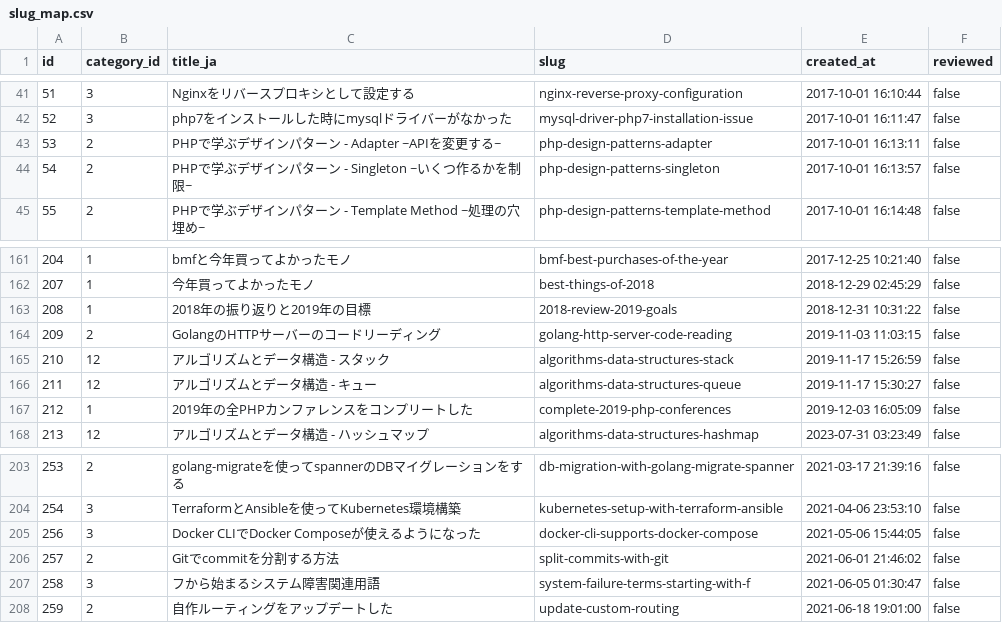
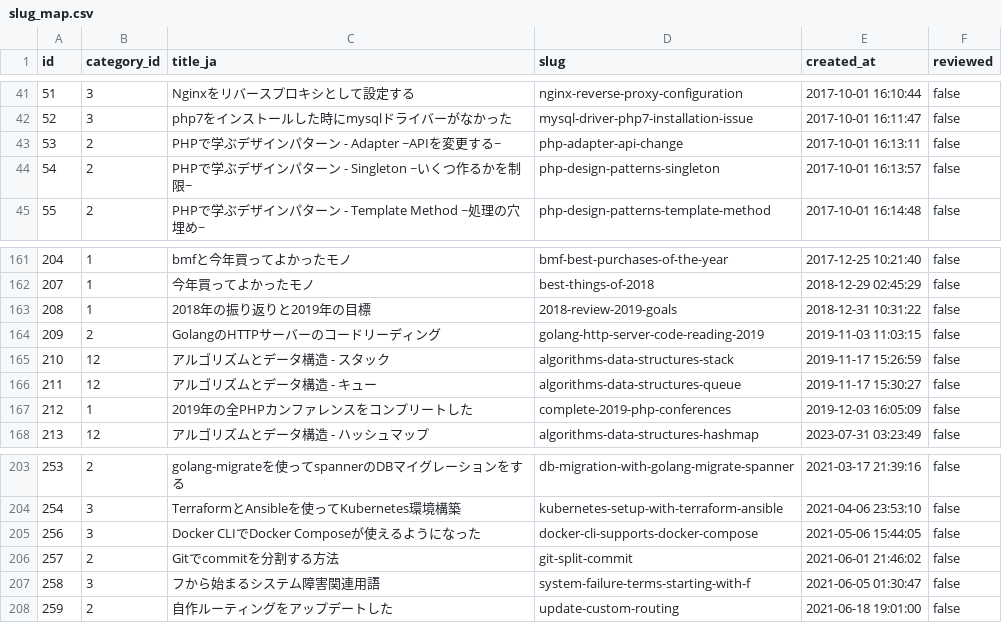
Before and after one commit to bmf-san/bmf-tech, a CSV file: tools/slug_map.csv, drawn as a sheet; only a part is shown, gaps mark what is left out.

Commit message:
feat: add duplicate slug detection in writeCSV; fix 3 duplicate slugs in slug_map.csv

```diff
--- a/tools/slug_map.csv
+++ b/tools/slug_map.csv
@@ -42,3 +42,3 @@ id,category_id,title_ja,slug,created_at,reviewed
 52,3,php7をインストールした時にmysqlドライバーがなかった,mysql-driver-php7-installation-issue,2017-10-01 16:11:47,false
-53,2,PHPで学ぶデザインパターン - Adapter ~APIを変更する~,php-design-patterns-adapter,2017-10-01 16:13:11,false
+53,2,PHPで学ぶデザインパターン - Adapter ~APIを変更する~,php-adapter-api-change,2017-10-01 16:13:11,false
 54,2,PHPで学ぶデザインパターン - Singleton ~いくつ作るかを制限~,php-design-patterns-singleton,2017-10-01 16:13:57,false
@@ -163,3 +163,3 @@ id,category_id,title_ja,slug,created_at,reviewed
 208,1,2018年の振り返りと2019年の目標,2018-review-2019-goals,2018-12-31 10:31:22,false
-209,2,GolangのHTTPサーバーのコードリーディング,golang-http-server-code-reading,2019-11-03 11:03:15,false
+209,2,GolangのHTTPサーバーのコードリーディング,golang-http-server-code-reading-2019,2019-11-03 11:03:15,false
 210,12,アルゴリズムとデータ構造 - スタック,algorithms-data-structures-stack,2019-11-17 15:26:59,false
@@ -205,3 +205,3 @@ id,category_id,title_ja,slug,created_at,reviewed
 256,3,Docker CLIでDocker Composeが使えるようになった,docker-cli-supports-docker-compose,2021-05-06 15:44:05,false
-257,2,Gitでcommitを分割する方法,split-commits-with-git,2021-06-01 21:46:02,false
+257,2,Gitでcommitを分割する方法,git-split-commit,2021-06-01 21:46:02,false
 258,3,フから始まるシステム障害関連用語,system-failure-terms-starting-with-f,2021-06-05 01:30:47,false
```
Also changed, not shown: 1 other file.
